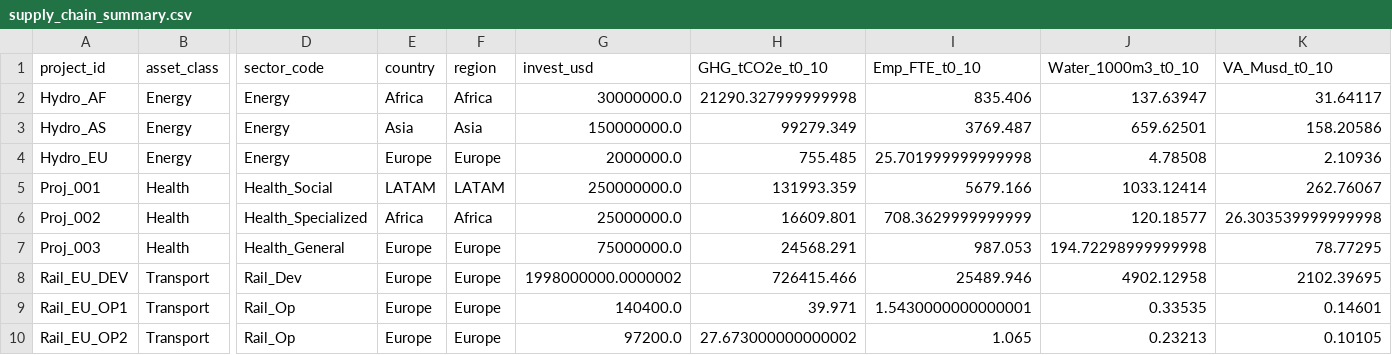
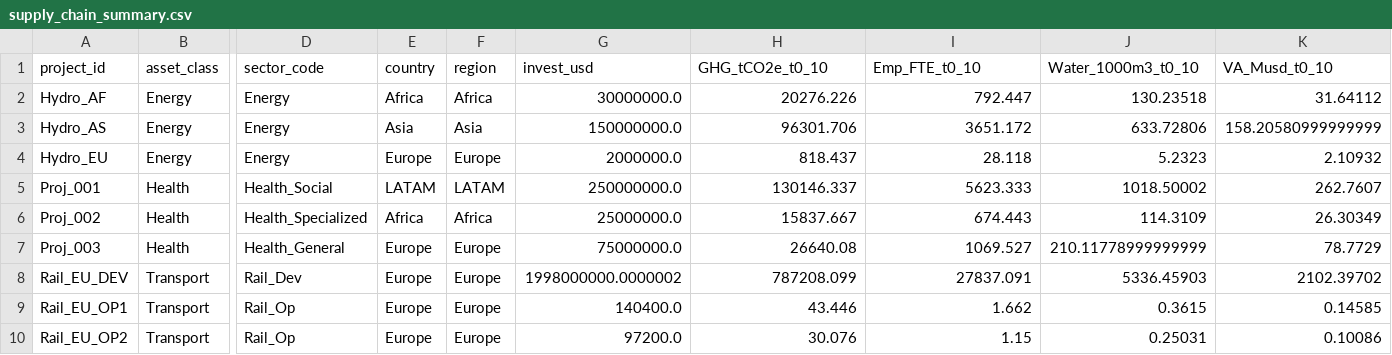
Before and after one commit to Greenings/transitionvaluation, a CSV file: project_assessment/results/supply_chain_summary.csv, drawn as a sheet; only a part is shown, gaps mark what is left out; the diff names each change by its address in the sheet, - before the commit and + after, or states it on an @@ line.

```diff
--- a/project_assessment/results/supply_chain_summary.csv
+++ b/project_assessment/results/supply_chain_summary.csv
-H2 (GHG_tCO2e_t0_10): 21290.327999999998
+H2 (GHG_tCO2e_t0_10): 20276.226
-I2 (Emp_FTE_t0_10): 835.406
+I2 (Emp_FTE_t0_10): 792.447
-J2 (Water_1000m3_t0_10): 137.63947
+J2 (Water_1000m3_t0_10): 130.23518
-K2 (VA_Musd_t0_10): 31.64117
+K2 (VA_Musd_t0_10): 31.64112
-H3 (GHG_tCO2e_t0_10): 99279.349
+H3 (GHG_tCO2e_t0_10): 96301.706
-I3 (Emp_FTE_t0_10): 3769.487
+I3 (Emp_FTE_t0_10): 3651.172
-J3 (Water_1000m3_t0_10): 659.62501
+J3 (Water_1000m3_t0_10): 633.72806
-K3 (VA_Musd_t0_10): 158.20586
+K3 (VA_Musd_t0_10): 158.20580999999999
-H4 (GHG_tCO2e_t0_10): 755.485
+H4 (GHG_tCO2e_t0_10): 818.437
-I4 (Emp_FTE_t0_10): 25.701999999999998
+I4 (Emp_FTE_t0_10): 28.118
-J4 (Water_1000m3_t0_10): 4.78508
+J4 (Water_1000m3_t0_10): 5.2323
-K4 (VA_Musd_t0_10): 2.10936
+K4 (VA_Musd_t0_10): 2.10932
-H5 (GHG_tCO2e_t0_10): 131993.359
+H5 (GHG_tCO2e_t0_10): 130146.337
-I5 (Emp_FTE_t0_10): 5679.166
+I5 (Emp_FTE_t0_10): 5623.333
-J5 (Water_1000m3_t0_10): 1033.12414
+J5 (Water_1000m3_t0_10): 1018.50002
-K5 (VA_Musd_t0_10): 262.76067
+K5 (VA_Musd_t0_10): 262.7607
-H6 (GHG_tCO2e_t0_10): 16609.801
+H6 (GHG_tCO2e_t0_10): 15837.667
-I6 (Emp_FTE_t0_10): 708.3629999999999
+I6 (Emp_FTE_t0_10): 674.443
-J6 (Water_1000m3_t0_10): 120.18577
+J6 (Water_1000m3_t0_10): 114.3109
-K6 (VA_Musd_t0_10): 26.303539999999998
+K6 (VA_Musd_t0_10): 26.30349
-H7 (GHG_tCO2e_t0_10): 24568.291
+H7 (GHG_tCO2e_t0_10): 26640.08
-I7 (Emp_FTE_t0_10): 987.053
+I7 (Emp_FTE_t0_10): 1069.527
-J7 (Water_1000m3_t0_10): 194.72298999999998
+J7 (Water_1000m3_t0_10): 210.11778999999999
-K7 (VA_Musd_t0_10): 78.77295
+K7 (VA_Musd_t0_10): 78.7729
-H8 (GHG_tCO2e_t0_10): 726415.466
+H8 (GHG_tCO2e_t0_10): 787208.099
-I8 (Emp_FTE_t0_10): 25489.946
+I8 (Emp_FTE_t0_10): 27837.091
-J8 (Water_1000m3_t0_10): 4902.12958
+J8 (Water_1000m3_t0_10): 5336.45903
-K8 (VA_Musd_t0_10): 2102.39695
+K8 (VA_Musd_t0_10): 2102.39702
-H9 (GHG_tCO2e_t0_10): 39.971
+H9 (GHG_tCO2e_t0_10): 43.446
-I9 (Emp_FTE_t0_10): 1.5430000000000001
+I9 (Emp_FTE_t0_10): 1.662
-J9 (Water_1000m3_t0_10): 0.33535
+J9 (Water_1000m3_t0_10): 0.3615
-K9 (VA_Musd_t0_10): 0.14601
+K9 (VA_Musd_t0_10): 0.14585
-H10 (GHG_tCO2e_t0_10): 27.673000000000002
+H10 (GHG_tCO2e_t0_10): 30.076
-I10 (Emp_FTE_t0_10): 1.065
+I10 (Emp_FTE_t0_10): 1.15
-J10 (Water_1000m3_t0_10): 0.23213
+J10 (Water_1000m3_t0_10): 0.25031
-K10 (VA_Musd_t0_10): 0.10105
+K10 (VA_Musd_t0_10): 0.10086
```
Also changed, not shown: project_assessment/results/scenario_ghg_adjusted.csv, project_assessment/results/supply_chain_tier0.csv, 11 other files.
